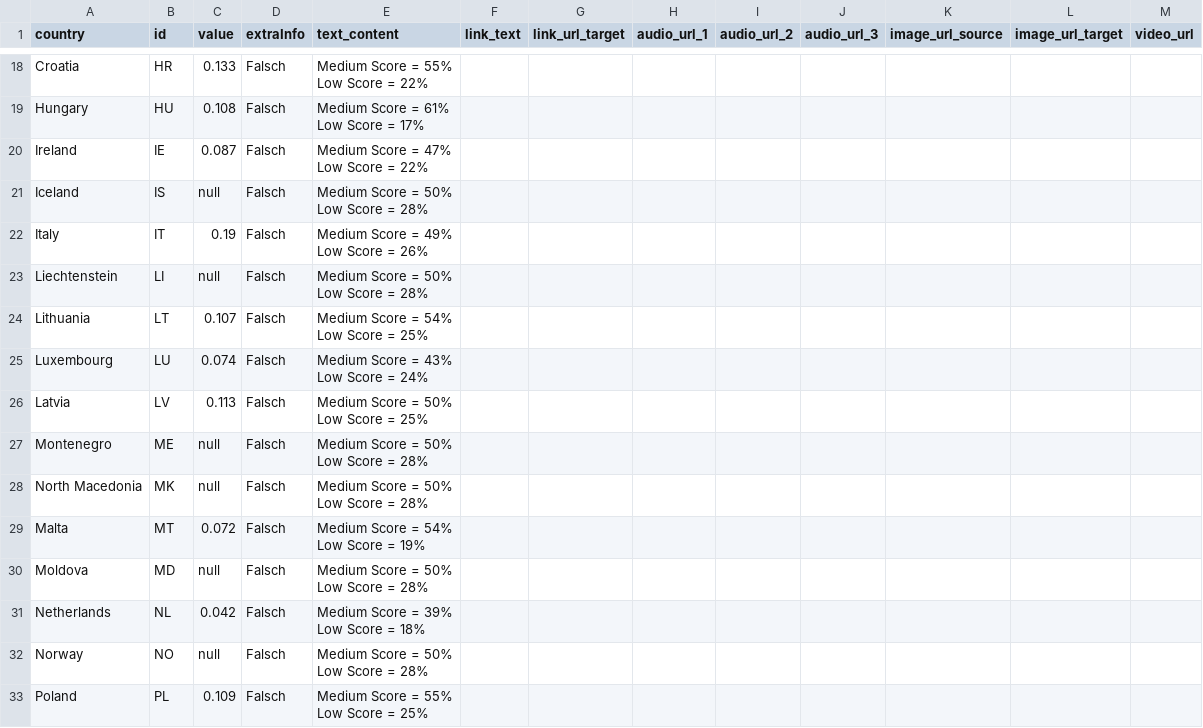
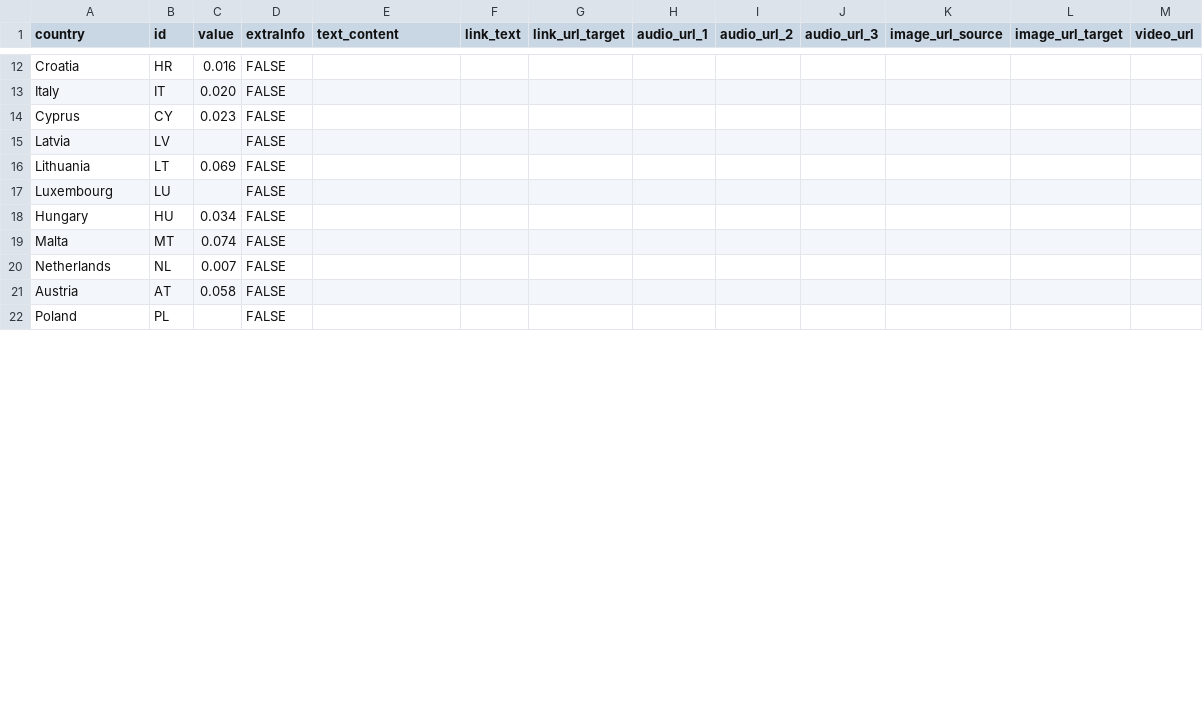
Before and after one commit to EuranetPlus/map-neet, a CSV file: static/data/thematic/data.csv, drawn as a sheet; only a part is shown, gaps mark what is left out; removed rows and columns are numbered as before the commit, all else as after; ↵ is a line break in a cell; the diff covers the shown part only; the diff names each change by its address in the sheet, - before the commit and + after, or states it on an @@ line.

```diff
--- a/static/data/thematic/data.csv
+++ b/static/data/thematic/data.csv
-C12 (value): 0.133
+C12 (value): 0.016
-D12 (extraInfo): Falsch
+D12 (extraInfo): FALSE
-E12 (text_content): Medium Score = 55% ↵ Low Score = 22%
+E12 (text_content): (empty)
-row 19: Hungary | HU | 0.108 | Falsch | Medium Score = 61% ↵ Low Score = 17%
-row 20: Ireland | IE | 0.087 | Falsch | Medium Score = 47% ↵ Low Score = 22%
-row 21: Iceland | IS | null | Falsch | Medium Score = 50% ↵ Low Score = 28%
-C13 (value): 0.19
+C13 (value): 0.020
-D13 (extraInfo): Falsch
+D13 (extraInfo): FALSE
-E13 (text_content): Medium Score = 49% ↵ Low Score = 26%
+E13 (text_content): (empty)
-row 23: Liechtenstein | LI | null | Falsch | Medium Score = 50% ↵ Low Score = 28%
+row 14: Cyprus | CY | 0.023 | FALSE
+row 15: Latvia | LV |  | FALSE
-C16 (value): 0.107
+C16 (value): 0.069
-D16:D17 (extraInfo): Falsch
+D16:D17 (extraInfo): FALSE
-E16 (text_content): Medium Score = 54% ↵ Low Score = 25%
+E16 (text_content): (empty)
-C17 (value): 0.074
+C17 (value): (empty)
-E17 (text_content): Medium Score = 43% ↵ Low Score = 24%
+E17 (text_content): (empty)
-row 26: Latvia | LV | 0.113 | Falsch | Medium Score = 50% ↵ Low Score = 25%
-row 27: Montenegro | ME | null | Falsch | Medium Score = 50% ↵ Low Score = 28%
-row 28: North Macedonia | MK | null | Falsch | Medium Score = 50% ↵ Low Score = 28%
+row 18: Hungary | HU | 0.034 | FALSE
-C19 (value): 0.072
+C19 (value): 0.074
-D19 (extraInfo): Falsch
+D19 (extraInfo): FALSE
-E19 (text_content): Medium Score = 54% ↵ Low Score = 19%
+E19 (text_content): (empty)
-row 30: Moldova | MD | null | Falsch | Medium Score = 50% ↵ Low Score = 28%
-C20 (value): 0.042
+C20 (value): 0.007
-D20 (extraInfo): Falsch
+D20 (extraInfo): FALSE
-E20 (text_content): Medium Score = 39% ↵ Low Score = 18%
+E20 (text_content): (empty)
-row 32: Norway | NO | null | Falsch | Medium Score = 50% ↵ Low Score = 28%
+row 21: Austria | AT | 0.058 | FALSE
-C22 (value): 0.109
+C22 (value): (empty)
-D22 (extraInfo): Falsch
+D22 (extraInfo): FALSE
-E22 (text_content): Medium Score = 55% ↵ Low Score = 25%
+E22 (text_content): (empty)
```
Also changed, not shown: 2 added rows, 16 removed rows and 27 edited cells elsewhere in this file.
